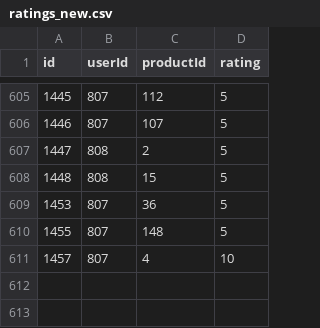
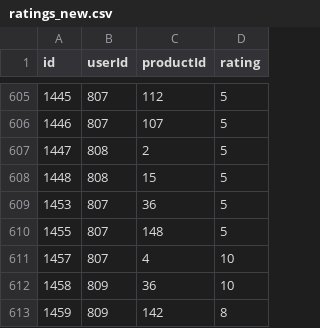
Before and after one commit to trung3ky/back-end, a CSV file: data/ratings_new.csv, drawn as a sheet; only a part is shown, gaps mark what is left out; the diff names each change by its address in the sheet, - before the commit and + after, or states it on an @@ line.

```diff
--- a/data/ratings_new.csv
+++ b/data/ratings_new.csv
+row 612: 1458 | 809 | 36 | 10
+row 613: 1459 | 809 | 142 | 8
```
Also changed, not shown: data/users_new.csv, 2 other files.
